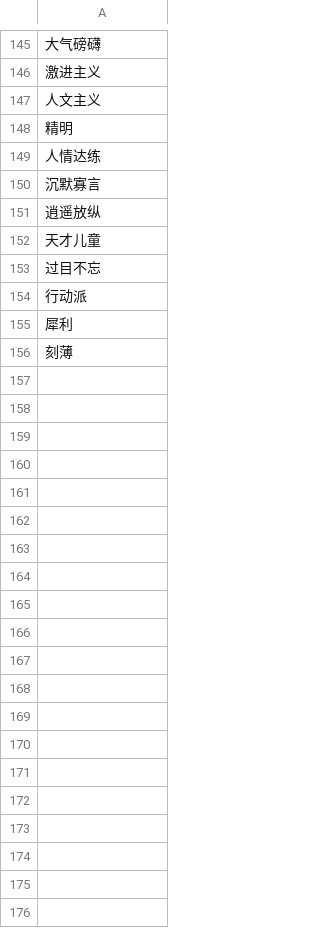
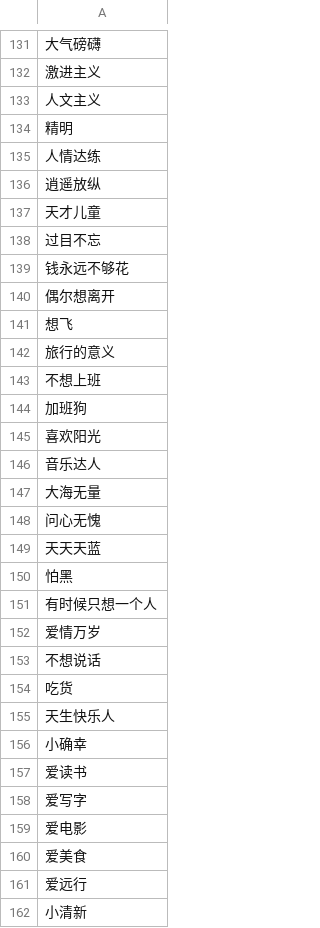
Before and after one commit to csrgxtu/Goat, a CSV file: tool/taga.csv, drawn as a sheet; only a part is shown, gaps mark what is left out; the diff covers the shown part only.

Commit message:
new taga and tagb

```diff
--- a/tool/taga.csv
+++ b/tool/taga.csv
@@ -149,3 +135,2 @@
 人情达练
-沉默寡言
 逍遥放纵
@@ -153,4 +138,25 @@
 过目不忘
-行动派
-犀利
-刻薄
+钱永远不够花
+偶尔想离开
+想飞
+旅行的意义
+不想上班
+加班狗
+喜欢阳光
+音乐达人
+大海无量
+问心无愧
+天天天蓝
+怕黑
+有时候只想一个人
+爱情万岁
+不想说话
+吃货
+天生快乐人
+小确幸
+爱读书
+爱写字
+爱电影
+爱美食
+爱远行
+小清新
```
Also changed, not shown: 7 added rows, 21 removed rows and 15 edited cells elsewhere in this file, tool/tagb.csv.
